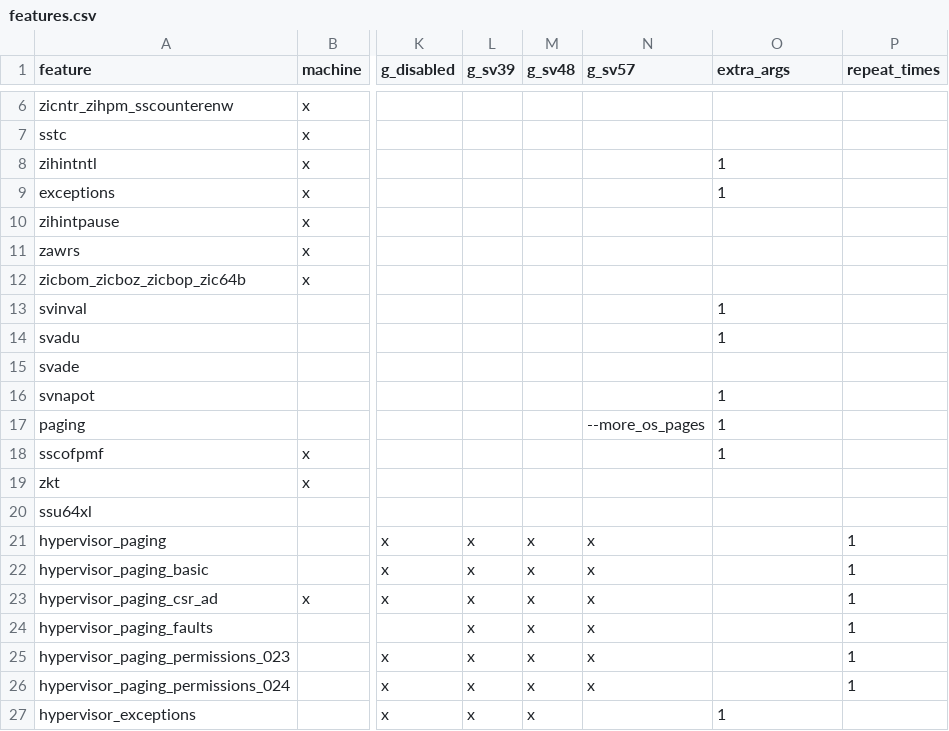
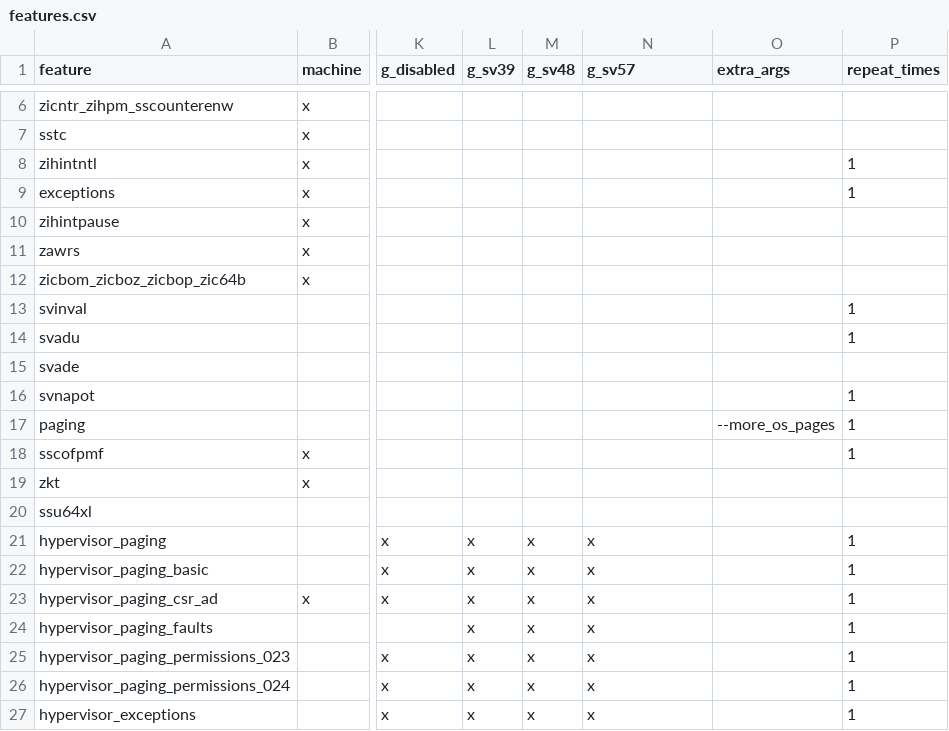
Before and after one commit to tenstorrent/riescue, a CSV file: tp_gen/features.csv, drawn as a sheet; only a part is shown, gaps mark what is left out; the diff names each change by its address in the sheet, - before the commit and + after, or states it on an @@ line.

```diff
--- a/tp_gen/features.csv
+++ b/tp_gen/features.csv
-O8:O9 (extra_args): 1
+O8:O9 (extra_args): (empty)
-P8:P9 (repeat_times): (empty)
+P8:P9 (repeat_times): 1
-O13:O14 (extra_args): 1
+O13:O14 (extra_args): (empty)
-P13:P14 (repeat_times): (empty)
+P13:P14 (repeat_times): 1
-O16 (extra_args): 1
+O16 (extra_args): (empty)
-P16:P18 (repeat_times): (empty)
+P16:P18 (repeat_times): 1
-N17 (g_sv57): --more_os_pages
+N17 (g_sv57): (empty)
-O17 (extra_args): 1
+O17 (extra_args): --more_os_pages
-O18 (extra_args): 1
+O18 (extra_args): (empty)
-N27 (g_sv57): (empty)
+N27 (g_sv57): x
-O27 (extra_args): 1
+O27 (extra_args): (empty)
-P27 (repeat_times): (empty)
+P27 (repeat_times): 1
```
Also changed, not shown: 1 other file.
